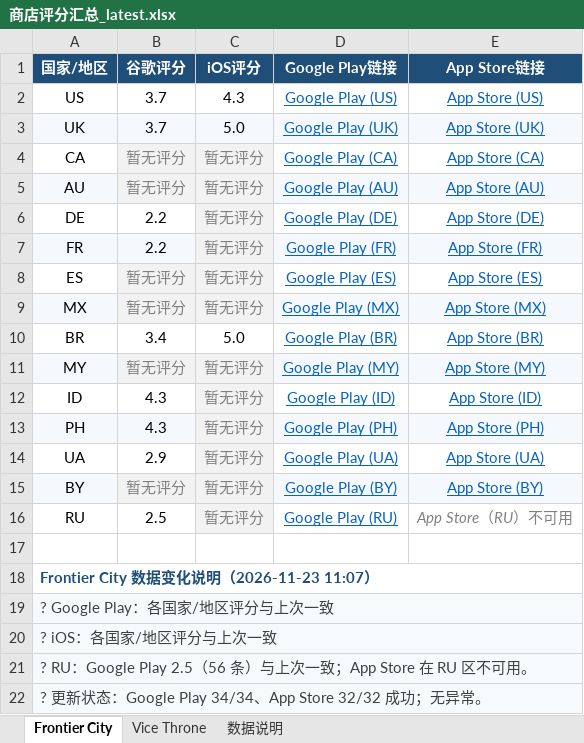
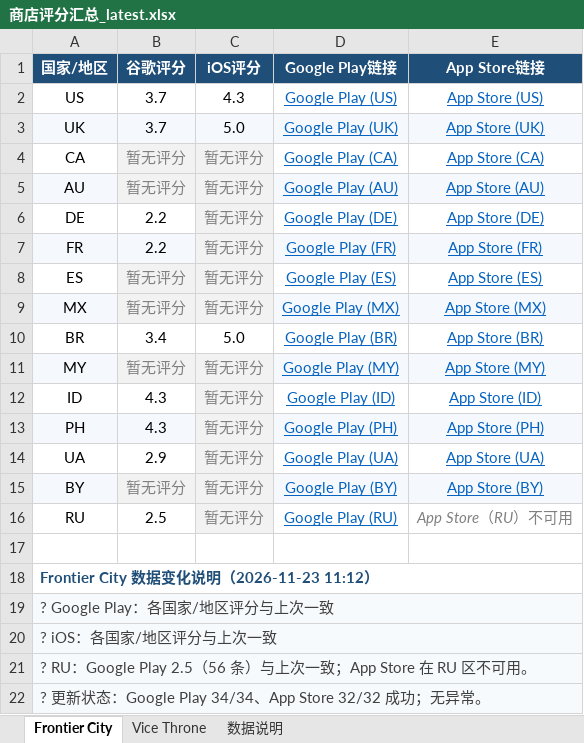
Before and after one commit to lixiangmei2021-alt/store-ratings-dashboard, an Excel workbook: 商店评分汇总_latest.xlsx, sheet Frontier City, drawn as a sheet; values as stored, in another font and other column widths than the file's, no borders; the diff names each change by its address in the sheet, - before the commit and + after, or states it on an @@ line.

```diff
--- a/商店评分汇总_latest.xlsx (sheet Frontier City)
+++ b/商店评分汇总_latest.xlsx (sheet Frontier City)
-A18 (国家/地区): Frontier City 数据变化说明（2026-11-23 11:07）
+A18 (国家/地区): Frontier City 数据变化说明（2026-11-23 11:12）
```
Also changed, not shown: sheet Vice Throne, sheet 数据说明, 3 other files.
